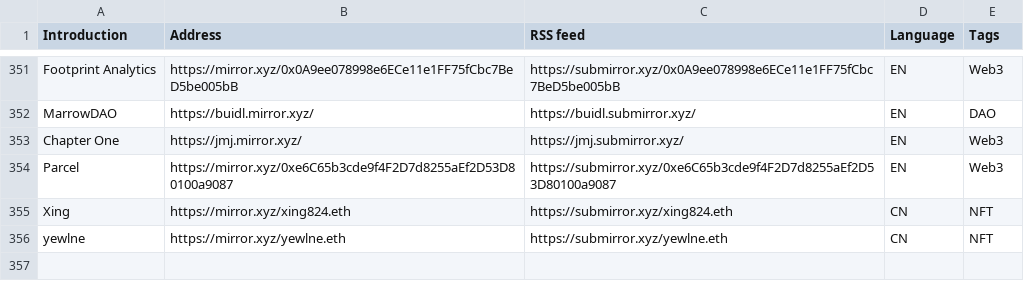
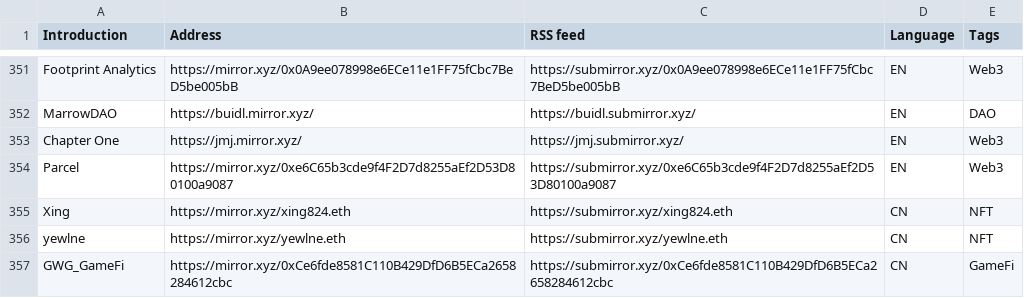
Before and after one commit to dbarobin/awesome-mirror, a CSV file: mirror-original-langs.csv, drawn as a sheet; only a part is shown, gaps mark what is left out.

```diff
--- a/mirror-original-langs.csv
+++ b/mirror-original-langs.csv
@@ -356 +356,2 @@ Xing, https://mirror.xyz/xing824.eth, https://submirror.xyz/xing824.eth, CN, NFT
 yewlne, https://mirror.xyz/yewlne.eth, https://submirror.xyz/yewlne.eth, CN, NFT
+GWG_GameFi, https://mirror.xyz/0xCe6fde8581C110B429DfD6B5ECa2658284612cbc, https://submirror.xyz/0xCe6fde8581C110B429DfD6B5ECa2658284612cbc, CN, GameFi
```
Also changed, not shown: mirror-original.csv.
